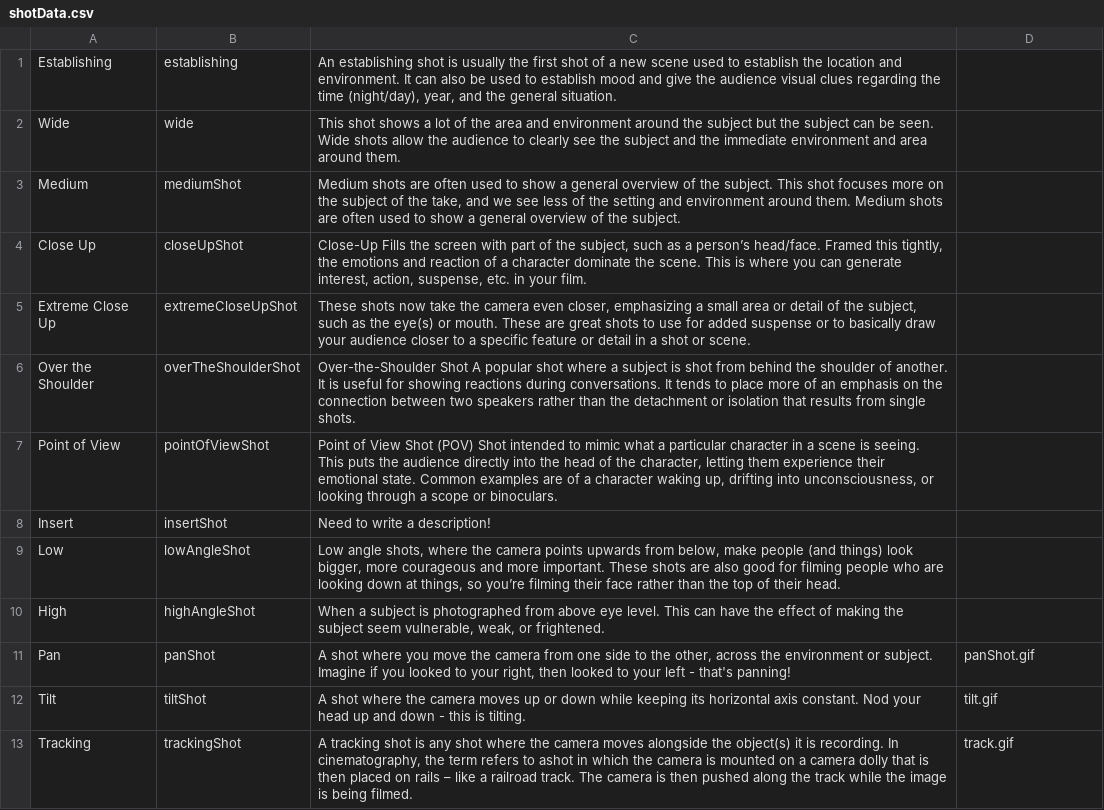
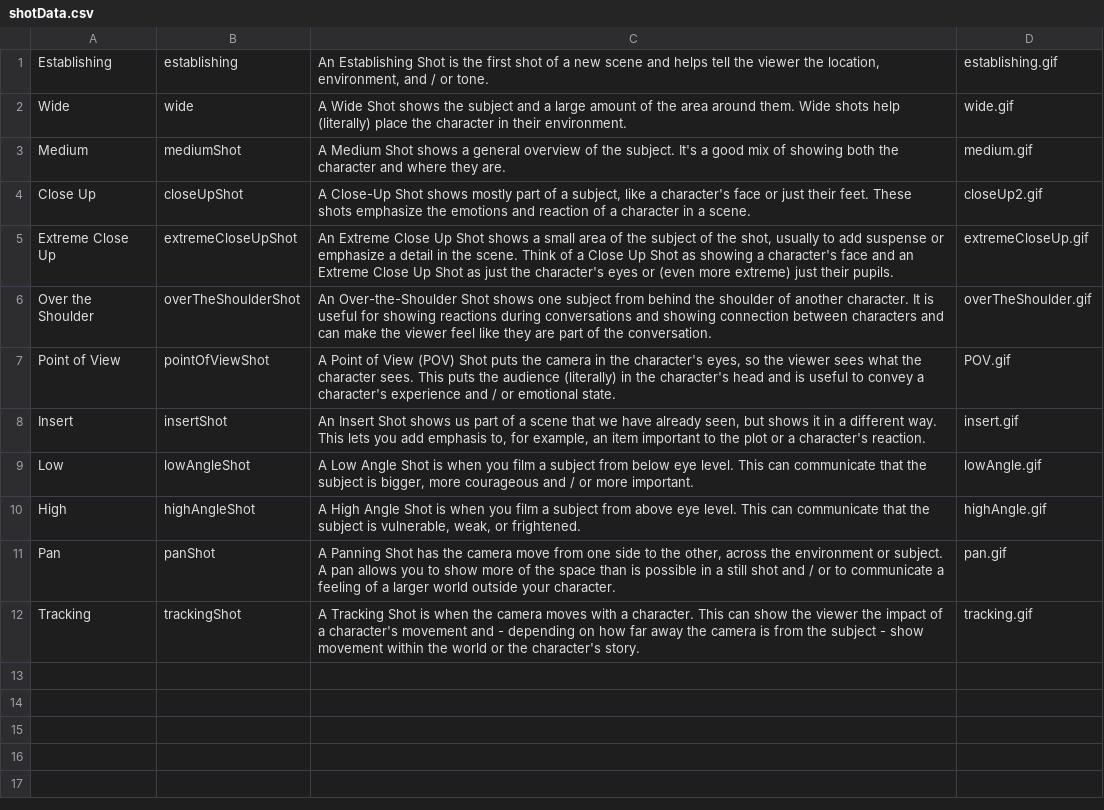
Before and after one commit to ltrickey/FromShotToStory, a CSV file: MoviePracticeApp/MoviePracticeApp/shotData.csv, drawn as a sheet; removed rows and columns are numbered as before the commit, all else as after; the diff names each change by its address in the sheet, - before the commit and + after, or states it on an @@ line.

Commit message:
Added Young Storyteller Media!

```diff
--- a/MoviePracticeApp/MoviePracticeApp/shotData.csv
+++ b/MoviePracticeApp/MoviePracticeApp/shotData.csv
-C1: An establishing shot is usually the first shot of a new scene used to establish the location and environment. It can also be used to establish mood and give the audience visual clues regarding the time (night/day), year, and the general situation.
+C1: An Establishing Shot is the first shot of a new scene and helps tell the viewer the location, environment, and / or tone.
-D1: (empty)
+D1: establishing.gif
-C2: This shot shows a lot of the area and environment around the subject but the subject can be seen. Wide shots allow the audience to clearly see the subject and the immediate environment and area around them.
+C2: A Wide Shot shows the subject and a large amount of the area around them. Wide shots help (literally) place the character in their environment.
-D2: (empty)
+D2: wide.gif
-C3: Medium shots are often used to show a general overview of the subject. This shot focuses more on the subject of the take, and we see less of the setting and environment around them. Medium shots are often used to show a general overview of the subject.
+C3: A Medium Shot shows a general overview of the subject. It's a good mix of showing both the character and where they are.
-D3: (empty)
+D3: medium.gif
-C4: Close-Up Fills the screen with part of the subject, such as a person’s head/face. Framed this tightly, the emotions and reaction of a character dominate the scene. This is where you can generate interest, action, suspense, etc. in your film.
+C4: A Close-Up Shot shows mostly part of a subject, like a character's face or just their feet. These shots emphasize the emotions and reaction of a character in a scene.
-D4: (empty)
+D4: closeUp2.gif
-C5: These shots now take the camera even closer, emphasizing a small area or detail of the subject, such as the eye(s) or mouth. These are great shots to use for added suspense or to basically draw your audience closer to a specific feature or detail in a shot or scene.
+C5: An Extreme Close Up Shot shows a small area of the subject of the shot, usually to add suspense or emphasize a detail in the scene. Think of a Close Up Shot as showing a character's face and an Extreme Close Up Shot as just the character's eyes or (even more extreme) just their pupils.
-D5: (empty)
+D5: extremeCloseUp.gif
-C6: Over-the-Shoulder Shot A popular shot where a subject is shot from behind the shoulder of another. It is useful for showing reactions during conversations. It tends to place more of an emphasis on the connection between two speakers rather than the detachment or isolation that results from single shots.
+C6: An Over-the-Shoulder Shot shows one subject from behind the shoulder of another character. It is useful for showing reactions during conversations and showing connection between characters and can make the viewer feel like they are part of the conversation.
-D6: (empty)
+D6: overTheShoulder.gif
-C7: Point of View Shot (POV) Shot intended to mimic what a particular character in a scene is seeing. This puts the audience directly into the head of the character, letting them experience their emotional state. Common examples are of a character waking up, drifting into unconsciousness, or looking through a scope or binoculars.
+C7: A Point of View (POV) Shot puts the camera in the character's eyes, so the viewer sees what the character sees. This puts the audience (literally) in the character's head and is useful to convey a character's experience and / or emotional state.
-D7: (empty)
+D7: POV.gif
-C8: Need to write a description!
+C8: An Insert Shot shows us part of a scene that we have already seen, but shows it in a different way. This lets you add emphasis to, for example, an item important to the plot or a character's reaction.
-D8: (empty)
+D8: insert.gif
-C9: Low angle shots, where the camera points upwards from below, make people (and things) look bigger, more courageous and more important. These shots are also good for filming people who are looking down at things, so you’re filming their face rather than the top of their head.
+C9: A Low Angle Shot is when you film a subject from below eye level. This can communicate that the subject is bigger, more courageous and / or more important.
-D9: (empty)
+D9: lowAngle.gif
-C10: When a subject is photographed from above eye level. This can have the effect of making the subject seem vulnerable, weak,…
+C10: A High Angle Shot is when you film a subject from above eye level. This can communicate that the subject is vulnerable, weak,…
-D10: (empty)
+D10: highAngle.gif
-C11: A shot where you move the camera from one side to the other, across the environment or subject. Imagine if you looked to your right, then looked to your left - that's panning!
+C11: A Panning Shot has the camera move from one side to the other, across the environment or subject. A pan allows you to show more of the space than is possible in a still shot and / or to communicate a feeling of a larger world outside your character.
-D11: panShot.gif
+D11: pan.gif
-row 12: Tilt | tiltShot | A shot where the camera moves up or down while keeping its horizontal axis constant. Nod your head up and down - this is tilting. | tilt.gif
-C12: A tracking shot is any shot where the camera moves alongside the object(s) it is recording. In cinematography, the term refers to ashot in which the camera is mounted on a camera dolly that is then placed on rails – like a railroad track. The camera is then pushed along the track while the image is being filmed.
+C12: A Tracking Shot is when the camera moves with a character. This can show the viewer the impact of a character's movement and - depending on how far away the camera is from the subject - show movement within the world or the character's story.
-D12: track.gif
+D12: tracking.gif
```
Also changed, not shown: 51 other files.
